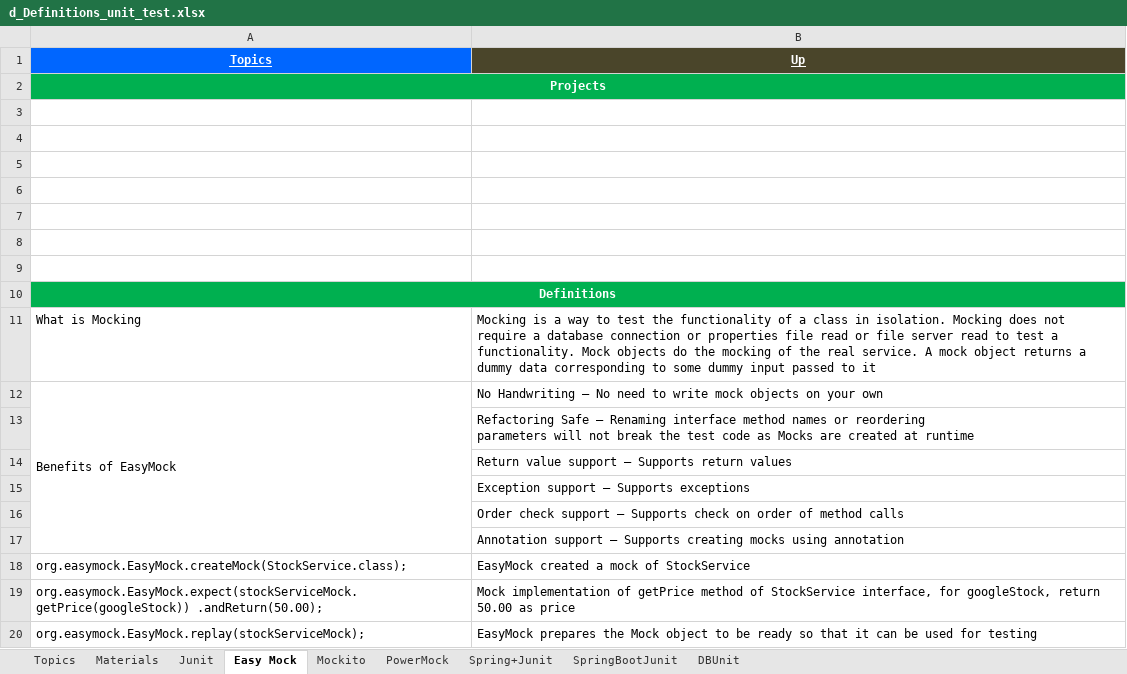
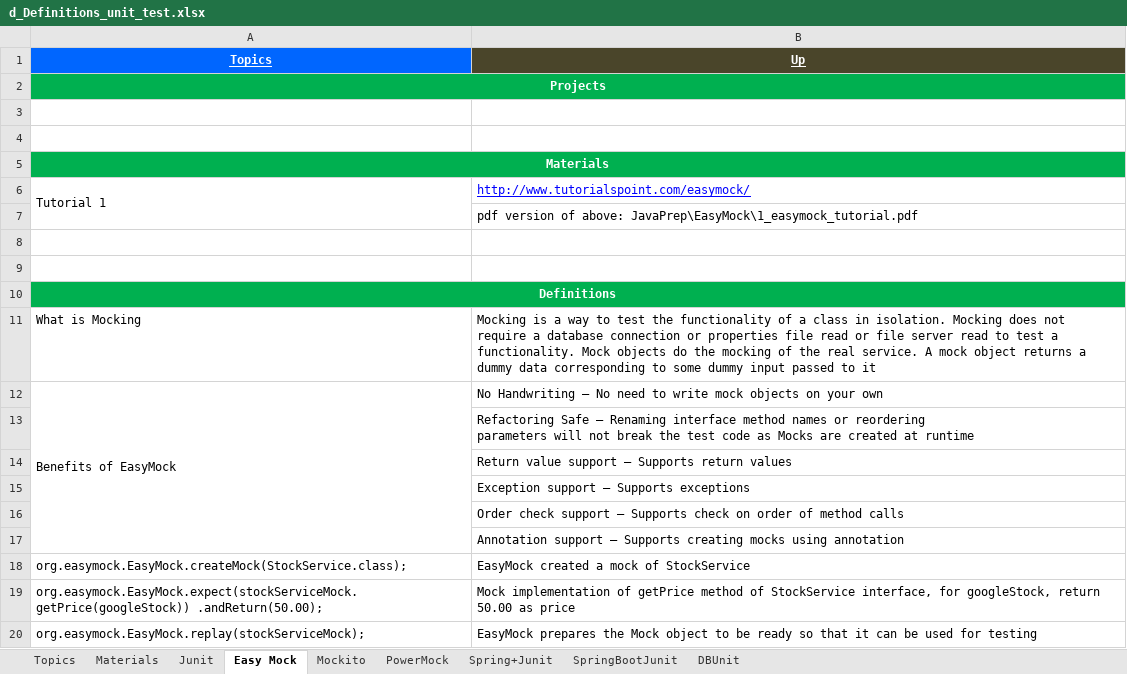
Before and after one commit to GDivya111/images, an Excel workbook: Definitions/d_Definitions_unit_test.xlsx, sheet Easy Mock, drawn as a sheet; values as stored, in another font and other column widths than the file's, no borders; the diff names each change by its address in the sheet, - before the commit and + after, or states it on an @@ line.

```diff
--- a/Definitions/d_Definitions_unit_test.xlsx (sheet Easy Mock)
+++ b/Definitions/d_Definitions_unit_test.xlsx (sheet Easy Mock)
-A5 (Topics): (empty)
+A5 (Topics): Materials
-A5:B5 fill: none
+A5:B5 fill: #00B050
+A5:B5 merged
-row 6: (empty)
+row 6: Tutorial 1 | http://www.tutorialspoint.com/easymock/
+A6:A7 merged
-B7 (Up): (empty)
+B7 (Up): pdf version of above: JavaPrep\EasyMock\1_easymock_tutorial.pdf
```
Also changed, not shown: sheet Materials, sheet Mockito, sheet Junit, sheet PowerMock, Definitions/2_Definitions.xlsx, To-do.xlsx, 1 other file.
